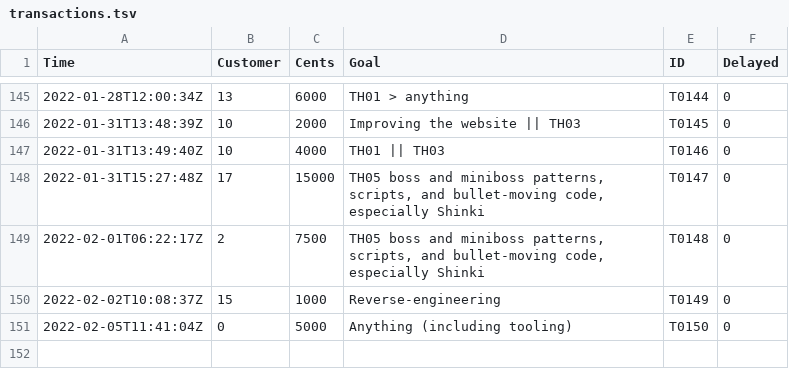
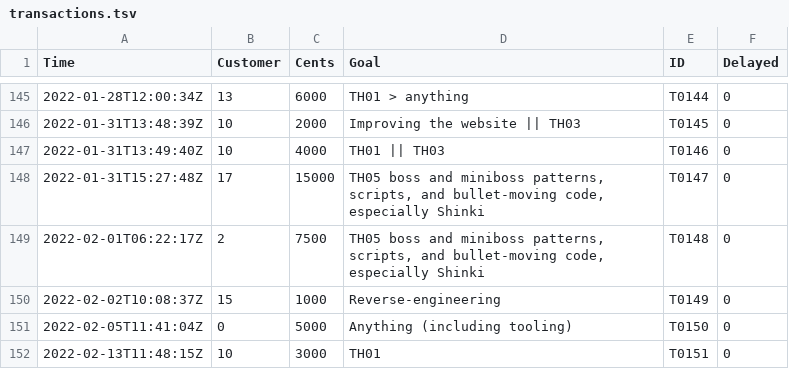
Before and after one commit to nmlgc/rec98.nmlgc.net, a TSV file: db/transactions.tsv, drawn as a sheet; only a part is shown, gaps mark what is left out.

Commit message:
[💰] Confirm T0151
Another 30 € from Yanga's TH01 subscription. Thank you very much!

```diff
--- a/db/transactions.tsv
+++ b/db/transactions.tsv
@@ -151 +151,2 @@ Time	Customer	Cents	Goal	ID	Delayed
 2022-02-05T11:41:04Z	0	5000	Anything (including tooling)	T0150	0
+2022-02-13T11:48:15Z	10	3000	TH01	T0151	0
```
